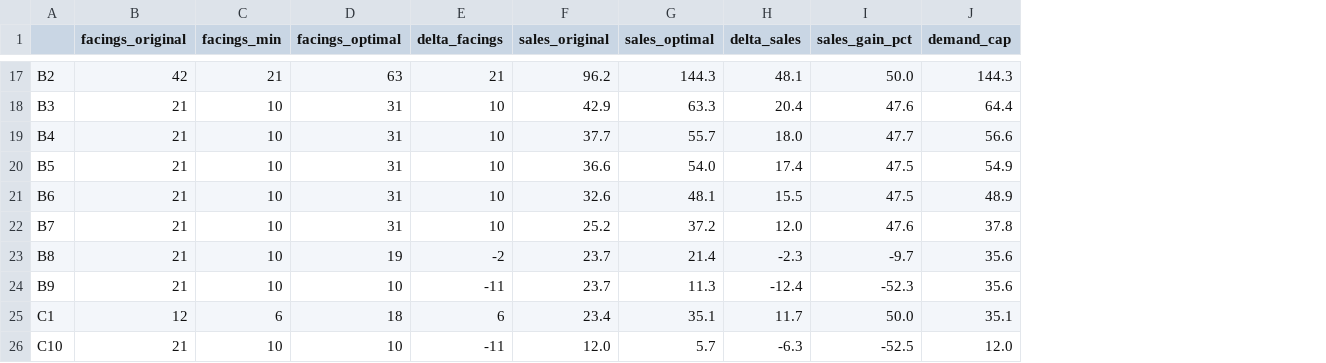
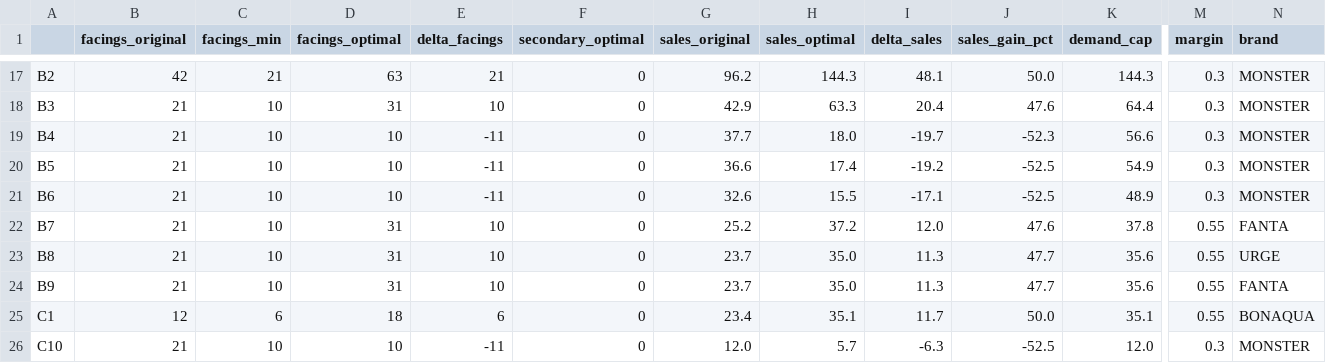
Before and after one commit to LOG650/G22-sfo, a CSV file: 006 analysis/aktiviteter/3_4_data_metode_og_modellering/resultat/lp_allokering_S3_konservativ.csv, drawn as a sheet; only a part is shown, gaps mark what is left out; addresses are those after the commit; the diff covers the shown part only; the diff names each change by its address in the sheet, - before the commit and + after, or states it on an @@ line.

```diff
--- a/006 analysis/aktiviteter/3_4_data_metode_og_modellering/resultat/lp_allokering_S3_konservativ.csv
+++ b/006 analysis/aktiviteter/3_4_data_metode_og_modellering/resultat/lp_allokering_S3_konservativ.csv
+column F (secondary_optimal), rows 17-26: all 0
+column M (margin), rows 17-26: 0.3 | 0.3 | 0.3 | 0.3 | 0.3 | 0.55 | 0.55 | 0.55 | 0.55 | 0.3
+column N (brand), rows 17-26: MONSTER | MONSTER | MONSTER | MONSTER | MONSTER | FANTA | URGE | FANTA | BONAQUA | MONSTER
-D19:D21 (facings_optimal): 31
+D19:D21 (facings_optimal): 10
-E19:E21 (delta_facings): 10
+E19:E21 (delta_facings): -11
-H19 (sales_optimal): 55.7
+H19 (sales_optimal): 18.0
-I19 (delta_sales): 18.0
+I19 (delta_sales): -19.7
-J19 (sales_gain_pct): 47.7
+J19 (sales_gain_pct): -52.3
-H20 (sales_optimal): 54.0
+H20 (sales_optimal): 17.4
-I20 (delta_sales): 17.4
+I20 (delta_sales): -19.2
-J20:J21 (sales_gain_pct): 47.5
+J20:J21 (sales_gain_pct): -52.5
-H21 (sales_optimal): 48.1
+H21 (sales_optimal): 15.5
-I21 (delta_sales): 15.5
+I21 (delta_sales): -17.1
-D23 (facings_optimal): 19
+D23 (facings_optimal): 31
-E23 (delta_facings): -2
+E23 (delta_facings): 10
-H23 (sales_optimal): 21.4
+H23 (sales_optimal): 35.0
-I23 (delta_sales): -2.3
+I23 (delta_sales): 11.3
-J23 (sales_gain_pct): -9.7
+J23 (sales_gain_pct): 47.7
-D24 (facings_optimal): 10
+D24 (facings_optimal): 31
-E24 (delta_facings): -11
+E24 (delta_facings): 10
-H24 (sales_optimal): 11.3
+H24 (sales_optimal): 35.0
-I24 (delta_sales): -12.4
+I24 (delta_sales): 11.3
-J24 (sales_gain_pct): -52.3
+J24 (sales_gain_pct): 47.7
```
Also changed, not shown: 35 edited cells elsewhere in this file, 11 other files.
